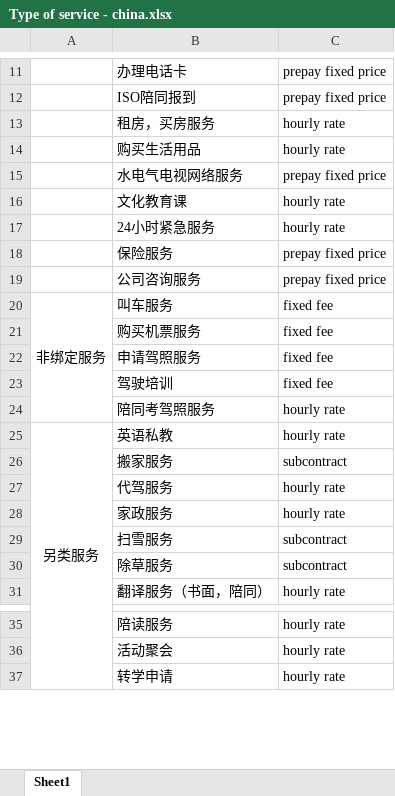
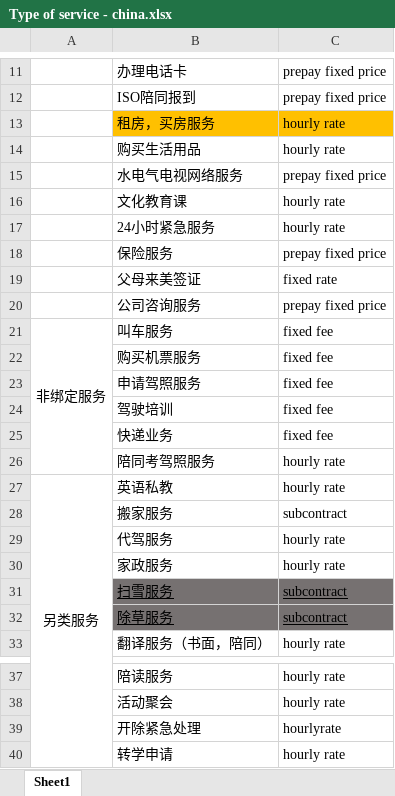
Before and after one commit to ninepig/chinaPro, an Excel workbook: chinaproject/资料/Type of service - china.xlsx, sheet Sheet1, drawn as a sheet; only a part is shown, gaps mark what is left out; values as stored, in another font and other column widths than the file's, no borders; addresses are those after the commit; the diff names each change by its address in the sheet, - before the commit and + after, or states it on an @@ line.

```diff
--- a/chinaproject/资料/Type of service - china.xlsx (sheet Sheet1)
+++ b/chinaproject/资料/Type of service - china.xlsx (sheet Sheet1)
-B13:C13 fill: none
+B13:C13 fill: #FFC000
+row 19:  | 父母来美签证 | fixed rate
+row 25:  | 快递业务 | fixed fee
@@ B31:C32 fill: none → #767171, underline: off → on @@
+row 39:  | 开除紧急处理 | hourlyrate
```
Also changed, not shown: chinaproject/资料/Property management service.xlsx, 12 other files.
